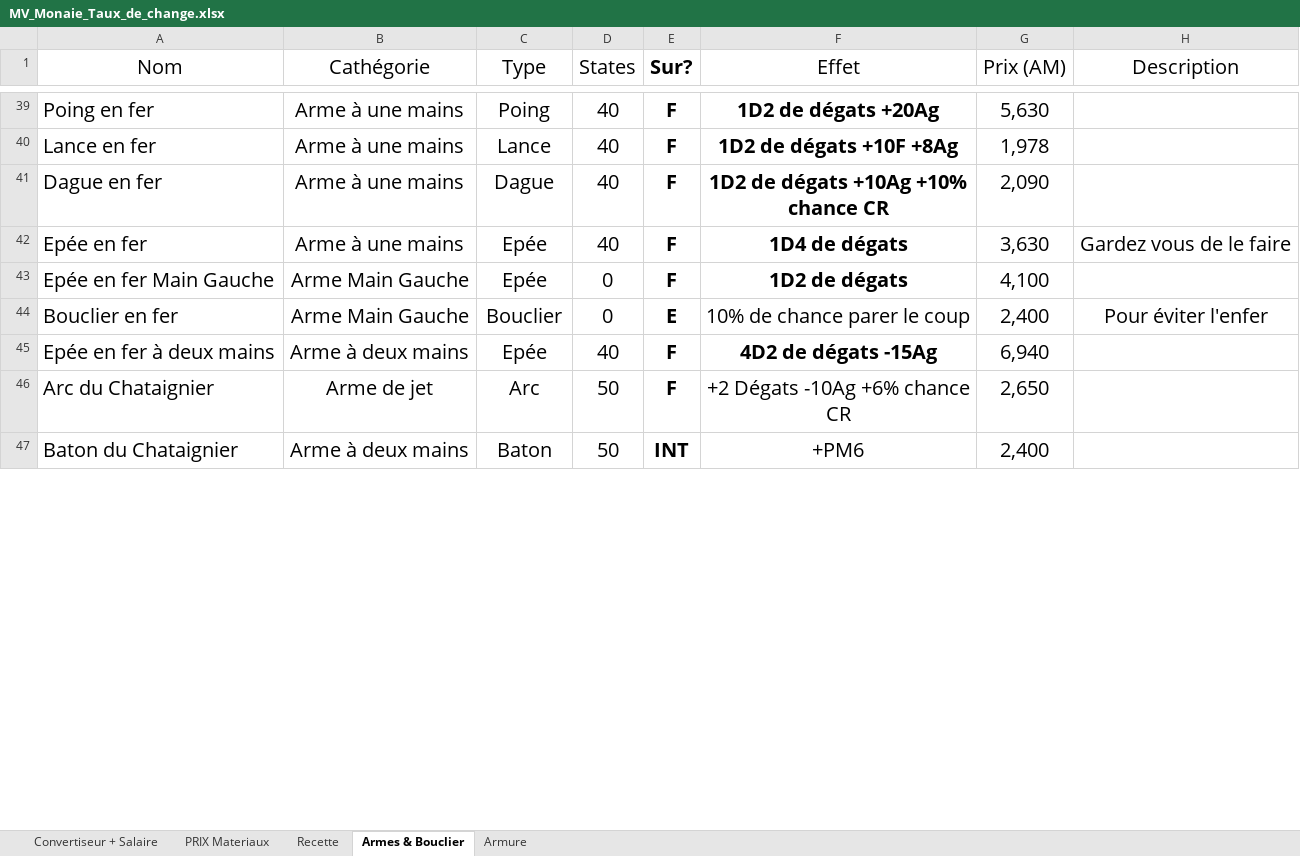
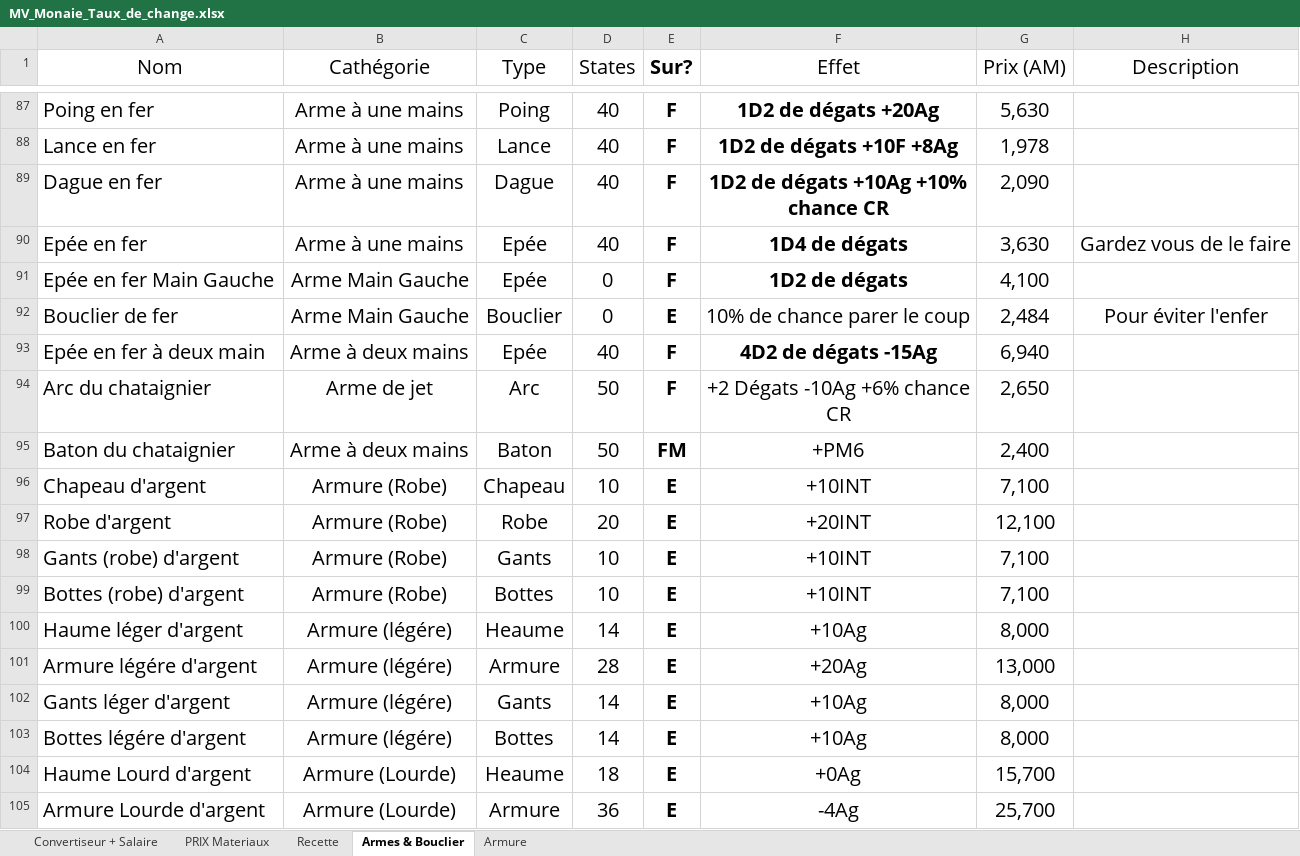
Before and after one commit to ShadDoUrden/ChaosOfRace, an Excel workbook: RessourceDeTravail/MV_Monaie_Taux_de_change.xlsx, sheet Armes & Bouclier, drawn as a sheet; only a part is shown, gaps mark what is left out; values as stored, in another font and other column widths than the file's, no borders; addresses are those after the commit; the diff covers the shown part only; the diff names each change by its address in the sheet, - before the commit and + after, or states it on an @@ line.

Commit message:
Update MV_Monaie_Taux_de_change.xlsx
MAJ des armes et armures

```diff
--- a/RessourceDeTravail/MV_Monaie_Taux_de_change.xlsx (sheet Armes & Bouclier)
+++ b/RessourceDeTravail/MV_Monaie_Taux_de_change.xlsx (sheet Armes & Bouclier)
-A92 (Nom): Bouclier en fer
+A92 (Nom): Bouclier de fer
-G92 (Prix (AM)): 2,400
+G92 (Prix (AM)): 2,484
-A93 (Nom): Epée en fer à deux mains
+A93 (Nom): Epée en fer à deux main
-A94 (Nom): Arc du Chataignier
+A94 (Nom): Arc du chataignier
-A95 (Nom): Baton du Chataignier
+A95 (Nom): Baton du chataignier
-E95 (Sur?): INT
+E95 (Sur?): FM
+row 96: Chapeau d'argent | Armure (Robe) | Chapeau | 10 | E | +10INT | 7,100
+row 97: Robe d'argent | Armure (Robe) | Robe | 20 | E | +20INT | 12,100
+row 98: Gants (robe) d'argent | Armure (Robe) | Gants | 10 | E | +10INT | 7,100
+row 99: Bottes (robe) d'argent | Armure (Robe) | Bottes | 10 | E | +10INT | 7,100
+row 100: Haume léger d'argent | Armure (légére) | Heaume | 14 | E | +10Ag | 8,000
+row 101: Armure légére d'argent | Armure (légére) | Armure | 28 | E | +20Ag | 13,000
+row 102: Gants léger d'argent | Armure (légére) | Gants | 14 | E | +10Ag | 8,000
+row 103: Bottes légére d'argent | Armure (légére) | Bottes | 14 | E | +10Ag | 8,000
+row 104: Haume Lourd d'argent | Armure (Lourde) | Heaume | 18 | E | +0Ag | 15,700
+row 105: Armure Lourde d'argent | Armure (Lourde) | Armure | 36 | E | -4Ag | 25,700
```
Also changed, not shown: 207 added rows, 1 removed row and 222 edited cells elsewhere in this sheet, sheet Recette, formulas that keep their value.
